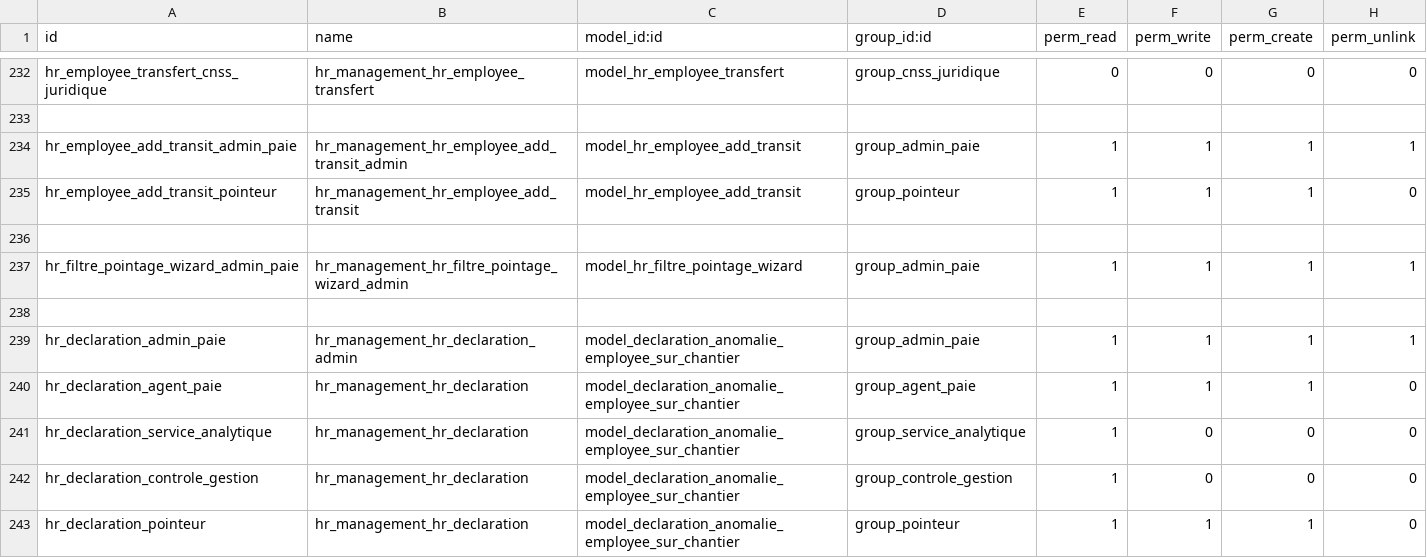
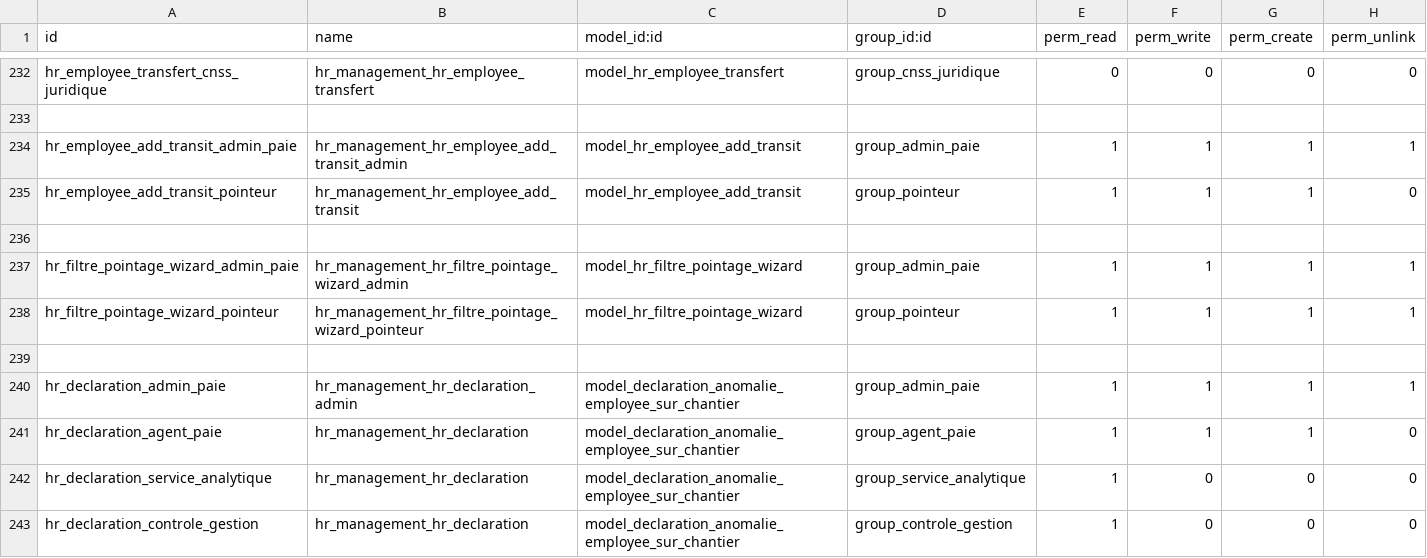
Before and after one commit to theDevSp/hr_management, a CSV file: security/ir.model.access.csv, drawn as a sheet; only a part is shown, gaps mark what is left out; the shorter side is filled out with more unchanged rows.

Commit message:
Update ir.model.access.csv

```diff
--- a/security/ir.model.access.csv
+++ b/security/ir.model.access.csv
@@ -237,2 +237,3 @@ hr_employee_add_transit_pointeur,hr_management_hr_employee_add_transit,model_hr_
 hr_filtre_pointage_wizard_admin_paie,hr_management_hr_filtre_pointage_wizard_admin,model_hr_filtre_pointage_wizard,group_admin_paie,1,1,1,1
+hr_filtre_pointage_wizard_pointeur,hr_management_hr_filtre_pointage_wizard_pointeur,model_hr_filtre_pointage_wizard,group_pointeur,1,1,1,1
 
```
